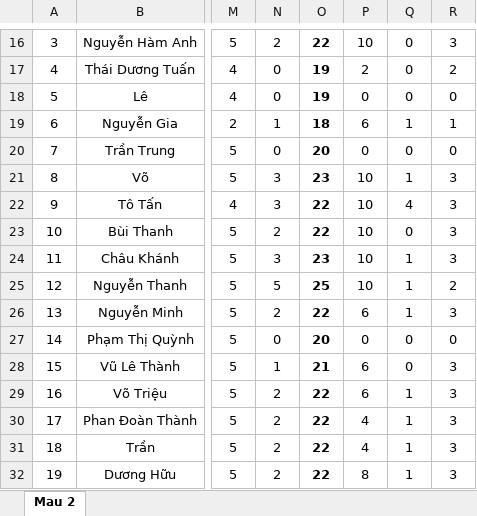
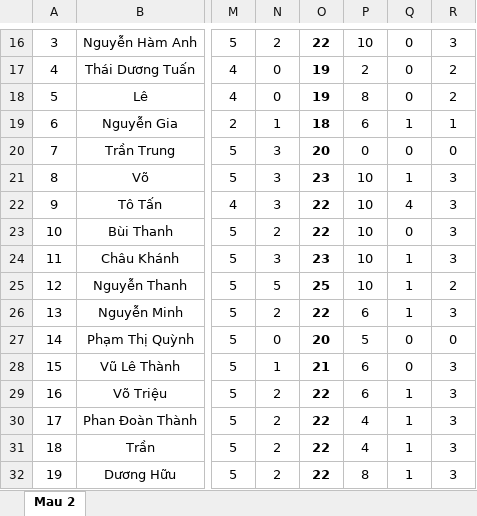
Before and after one commit to TraiNguyenVan/drl, an Excel workbook: HV_Mau 2_Chi tiet KQRL.xlsx, sheet Mau 2, drawn as a sheet; only a part is shown, gaps mark what is left out; values as stored, in another font and other column widths than the file's, no borders; the diff covers the shown part only; the diff names each change by its address in the sheet, - before the commit and + after, or states it on an @@ line.

```diff
--- a/HV_Mau 2_Chi tiet KQRL.xlsx (sheet Mau 2)
+++ b/HV_Mau 2_Chi tiet KQRL.xlsx (sheet Mau 2)
-P18: 0
+P18: 8
-R18: 0
+R18: 2
-N20: 0
+N20: 3
-P27: 0
+P27: 5
```
Also changed, not shown: 32 edited cells elsewhere in this sheet, 39 other files.
